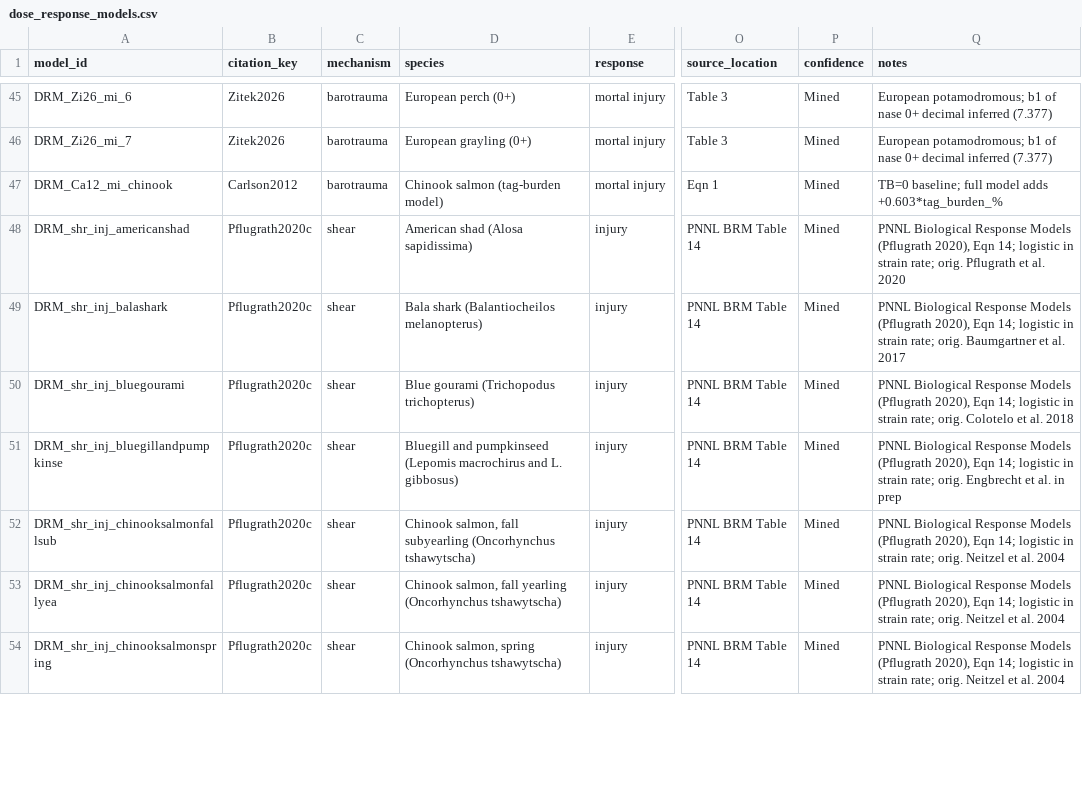
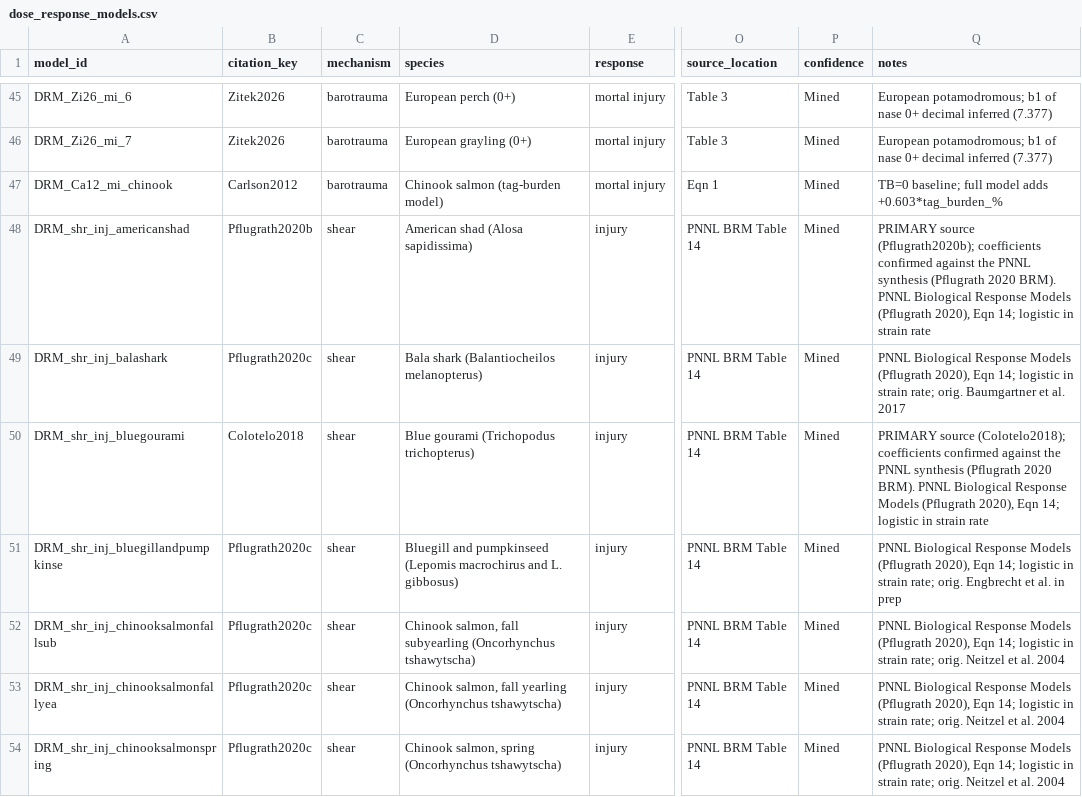
Before and after one commit to jtuhtan/downstream-fish-passage-injury-mortality-knowledge_base, a CSV file: data/dose_response_models.csv, drawn as a sheet; only a part is shown, gaps mark what is left out; the diff covers the shown part only; the diff names each change by its address in the sheet, - before the commit and + after, or states it on an @@ line.

```diff
--- a/data/dose_response_models.csv
+++ b/data/dose_response_models.csv
-B48 (citation_key): Pflugrath2020c
+B48 (citation_key): Pflugrath2020b
-Q48 (notes): PNNL Biological Response Models (Pflugrath 2020), Eqn 14; logistic in strain rate; orig. Pflugrath et al. 2020
+Q48 (notes): PRIMARY source (Pflugrath2020b); coefficients confirmed against the PNNL synthesis (Pflugrath 2020 BRM). PNNL Biological Response Models (Pflugrath 2020), Eqn 14; logistic in strain rate
-B50 (citation_key): Pflugrath2020c
+B50 (citation_key): Colotelo2018
-Q50 (notes): PNNL Biological Response Models (Pflugrath 2020), Eqn 14; logistic in strain rate; orig. Colotelo et al. 2018
+Q50 (notes): PRIMARY source (Colotelo2018); coefficients confirmed against the PNNL synthesis (Pflugrath 2020 BRM). PNNL Biological Response Models (Pflugrath 2020), Eqn 14; logistic in strain rate
```
Also changed, not shown: 4 added rows and 10 edited cells elsewhere in this file, data/equations.csv, data/stressor_response.csv, 8 other files.
